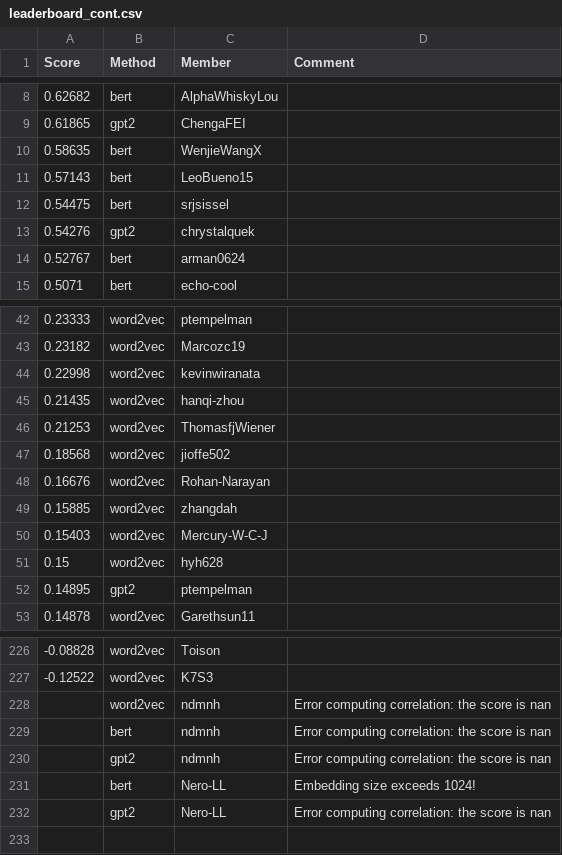
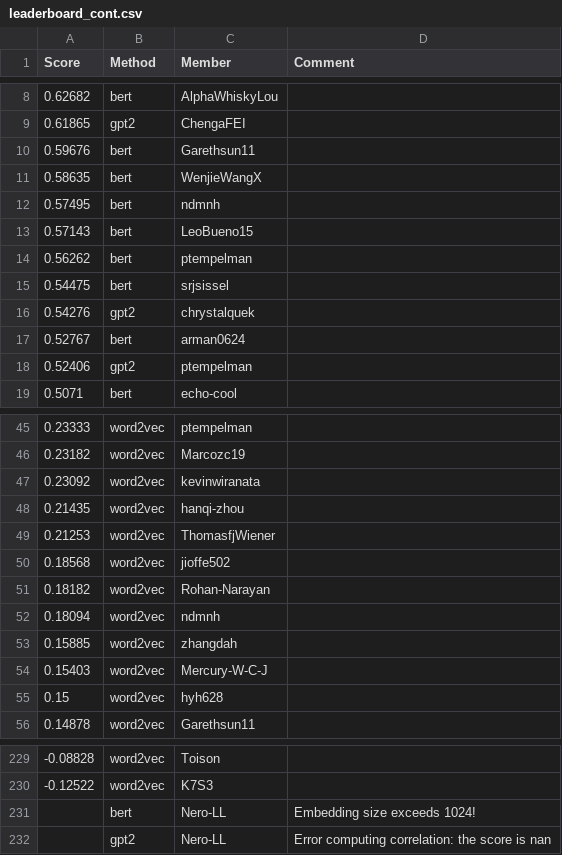
Before and after one commit to cornell-cs5740-sp24/leaderboards, a CSV file: a3/leaderboard_cont.csv, drawn as a sheet; only a part is shown, gaps mark what is left out; the diff covers the shown part only.

Commit message:
Leaderboard Update

```diff
--- a/a3/leaderboard_cont.csv
+++ b/a3/leaderboard_cont.csv
@@ -9,4 +9,7 @@ Score,Method,Member,Comment
 0.61865,gpt2,ChengaFEI,
+0.59676,bert,Garethsun11,
 0.58635,bert,WenjieWangX,
+0.57495,bert,ndmnh,
 0.57143,bert,LeoBueno15,
+0.56262,bert,ptempelman,
 0.54475,bert,srjsissel,
@@ -14,2 +17,3 @@ Score,Method,Member,Comment
 0.52767,bert,arman0624,
+0.52406,gpt2,ptempelman,
 0.5071,bert,echo-cool,
@@ -43,3 +46,3 @@ Score,Method,Member,Comment
 0.23182,word2vec,Marcozc19,
-0.22998,word2vec,kevinwiranata,
+0.23092,word2vec,kevinwiranata,
 0.21435,word2vec,hanqi-zhou,
@@ -47,3 +50,4 @@ Score,Method,Member,Comment
 0.18568,word2vec,jioffe502,
-0.16676,word2vec,Rohan-Narayan,
+0.18182,word2vec,Rohan-Narayan,
+0.18094,word2vec,ndmnh,
 0.15885,word2vec,zhangdah,
@@ -51,3 +55,2 @@ Score,Method,Member,Comment
 0.15,word2vec,hyh628,
-0.14895,gpt2,ptempelman,
 0.14878,word2vec,Garethsun11,
@@ -227,5 +230,2 @@ Score,Method,Member,Comment
 -0.12522,word2vec,K7S3,
-,word2vec,ndmnh,Error computing correlation: the score is nan
-,bert,ndmnh,Error computing correlation: the score is nan
-,gpt2,ndmnh,Error computing correlation: the score is nan
 ,bert,Nero-LL,Embedding size exceeds 1024!
```
Also changed, not shown: 2 added rows, 3 removed rows and 1 edited cell elsewhere in this file.
